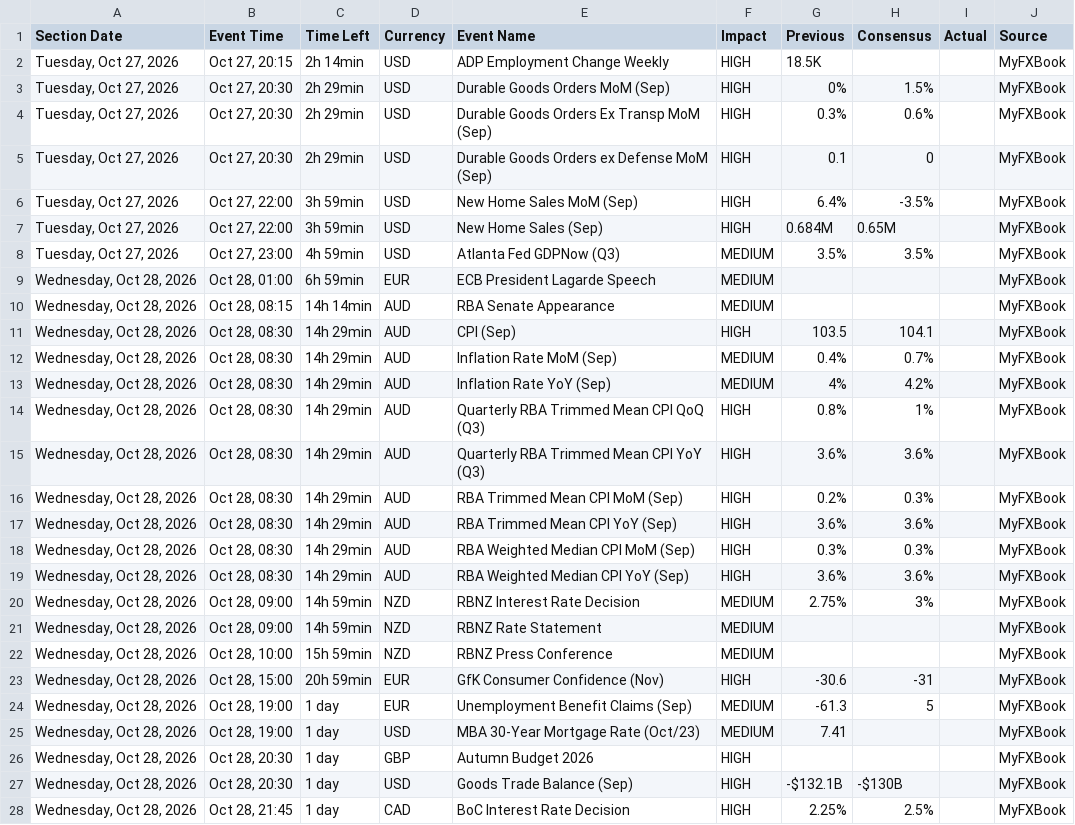
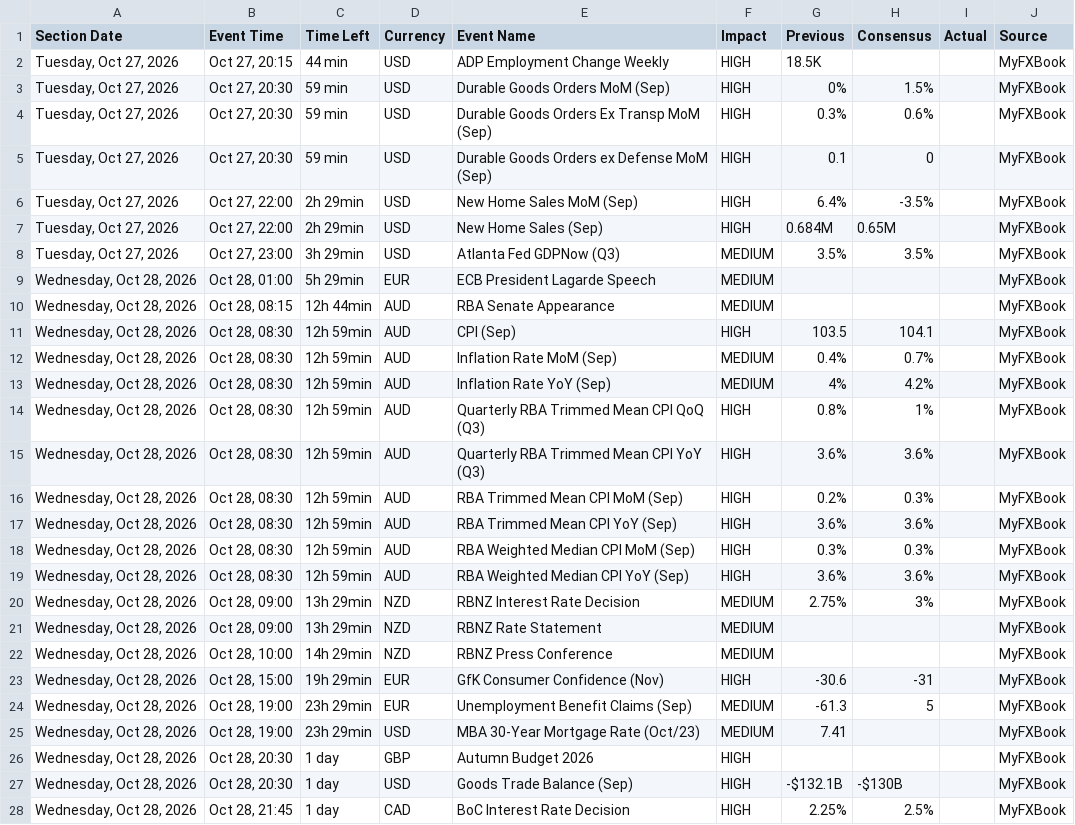
Before and after one commit to NMagneticR/NMR-MFX, a CSV file: myfxbook_calendar.csv, drawn as a sheet; only a part is shown.

Commit message:
Auto-update calendar CSV (Check #3) [skip ci]

```diff
--- a/myfxbook_calendar.csv
+++ b/myfxbook_calendar.csv
@@ -1,26 +1,26 @@
 Section Date,Event Time,Time Left,Currency,Event Name,Impact,Previous,Consensus,Actual,Source
-"Tuesday, Oct 27, 2026","Oct 27, 20:15",2h 14min,USD,ADP Employment Change Weekly,HIGH,18.5K,,,MyFXBook
-"Tuesday, Oct 27, 2026","Oct 27, 20:30",2h 29min,USD,Durable Goods Orders MoM (Sep),HIGH,0%,1.5%,,MyFXBook
-"Tuesday, Oct 27, 2026","Oct 27, 20:30",2h 29min,USD,Durable Goods Orders Ex Transp MoM (Sep),HIGH,0.3%,0.6%,,MyFXBook
-"Tuesday, Oct 27, 2026","Oct 27, 20:30",2h 29min,USD,Durable Goods Orders ex Defense MoM (Sep),HIGH,0.1,0,,MyFXBook
-"Tuesday, Oct 27, 2026","Oct 27, 22:00",3h 59min,USD,New Home Sales MoM (Sep),HIGH,6.4%,-3.5%,,MyFXBook
-"Tuesday, Oct 27, 2026","Oct 27, 22:00",3h 59min,USD,New Home Sales (Sep),HIGH,0.684M,0.65M,,MyFXBook
-"Tuesday, Oct 27, 2026","Oct 27, 23:00",4h 59min,USD,Atlanta Fed GDPNow (Q3),MEDIUM,3.5%,3.5%,,MyFXBook
-"Wednesday, Oct 28, 2026","Oct 28, 01:00",6h 59min,EUR,ECB President Lagarde Speech,MEDIUM,,,,MyFXBook
-"Wednesday, Oct 28, 2026","Oct 28, 08:15",14h 14min,AUD,RBA Senate Appearance,MEDIUM,,,,MyFXBook
-"Wednesday, Oct 28, 2026","Oct 28, 08:30",14h 29min,AUD,CPI (Sep),HIGH,103.5,104.1,,MyFXBook
-"Wednesday, Oct 28, 2026","Oct 28, 08:30",14h 29min,AUD,Inflation Rate MoM (Sep),MEDIUM,0.4%,0.7%,,MyFXBook
-"Wednesday, Oct 28, 2026","Oct 28, 08:30",14h 29min,AUD,Inflation Rate YoY (Sep),MEDIUM,4%,4.2%,,MyFXBook
-"Wednesday, Oct 28, 2026","Oct 28, 08:30",14h 29min,AUD,Quarterly RBA Trimmed Mean CPI QoQ (Q3),HIGH,0.8%,1%,,MyFXBook
-"Wednesday, Oct 28, 2026","Oct 28, 08:30",14h 29min,AUD,Quarterly RBA Trimmed Mean CPI YoY (Q3),HIGH,3.6%,3.6%,,MyFXBook
-"Wednesday, Oct 28, 2026","Oct 28, 08:30",14h 29min,AUD,RBA Trimmed Mean CPI MoM (Sep),HIGH,0.2%,0.3%,,MyFXBook
-"Wednesday, Oct 28, 2026","Oct 28, 08:30",14h 29min,AUD,RBA Trimmed Mean CPI YoY (Sep),HIGH,3.6%,3.6%,,MyFXBook
-"Wednesday, Oct 28, 2026","Oct 28, 08:30",14h 29min,AUD,RBA Weighted Median CPI MoM (Sep),HIGH,0.3%,0.3%,,MyFXBook
-"Wednesday, Oct 28, 2026","Oct 28, 08:30",14h 29min,AUD,RBA Weighted Median CPI YoY (Sep),HIGH,3.6%,3.6%,,MyFXBook
-"Wednesday, Oct 28, 2026","Oct 28, 09:00",14h 59min,NZD,RBNZ Interest Rate Decision,MEDIUM,2.75%,3%,,MyFXBook
-"Wednesday, Oct 28, 2026","Oct 28, 09:00",14h 59min,NZD,RBNZ Rate Statement,MEDIUM,,,,MyFXBook
-"Wednesday, Oct 28, 2026","Oct 28, 10:00",15h 59min,NZD,RBNZ Press Conference,MEDIUM,,,,MyFXBook
-"Wednesday, Oct 28, 2026","Oct 28, 15:00",20h 59min,EUR,GfK Consumer Confidence (Nov),HIGH,-30.6,-31,,MyFXBook
-"Wednesday, Oct 28, 2026","Oct 28, 19:00",1 day,EUR,Unemployment Benefit Claims (Sep),MEDIUM,-61.3,5,,MyFXBook
-"Wednesday, Oct 28, 2026","Oct 28, 19:00",1 day,USD,MBA 30-Year Mortgage Rate (Oct/23),MEDIUM,7.41,,,MyFXBook
+"Tuesday, Oct 27, 2026","Oct 27, 20:15",44 min,USD,ADP Employment Change Weekly,HIGH,18.5K,,,MyFXBook
+"Tuesday, Oct 27, 2026","Oct 27, 20:30",59 min,USD,Durable Goods Orders MoM (Sep),HIGH,0%,1.5%,,MyFXBook
+"Tuesday, Oct 27, 2026","Oct 27, 20:30",59 min,USD,Durable Goods Orders Ex Transp MoM (Sep),HIGH,0.3%,0.6%,,MyFXBook
+"Tuesday, Oct 27, 2026","Oct 27, 20:30",59 min,USD,Durable Goods Orders ex Defense MoM (Sep),HIGH,0.1,0,,MyFXBook
+"Tuesday, Oct 27, 2026","Oct 27, 22:00",2h 29min,USD,New Home Sales MoM (Sep),HIGH,6.4%,-3.5%,,MyFXBook
+"Tuesday, Oct 27, 2026","Oct 27, 22:00",2h 29min,USD,New Home Sales (Sep),HIGH,0.684M,0.65M,,MyFXBook
+"Tuesday, Oct 27, 2026","Oct 27, 23:00",3h 29min,USD,Atlanta Fed GDPNow (Q3),MEDIUM,3.5%,3.5%,,MyFXBook
+"Wednesday, Oct 28, 2026","Oct 28, 01:00",5h 29min,EUR,ECB President Lagarde Speech,MEDIUM,,,,MyFXBook
+"Wednesday, Oct 28, 2026","Oct 28, 08:15",12h 44min,AUD,RBA Senate Appearance,MEDIUM,,,,MyFXBook
+"Wednesday, Oct 28, 2026","Oct 28, 08:30",12h 59min,AUD,CPI (Sep),HIGH,103.5,104.1,,MyFXBook
+"Wednesday, Oct 28, 2026","Oct 28, 08:30",12h 59min,AUD,Inflation Rate MoM (Sep),MEDIUM,0.4%,0.7%,,MyFXBook
+"Wednesday, Oct 28, 2026","Oct 28, 08:30",12h 59min,AUD,Inflation Rate YoY (Sep),MEDIUM,4%,4.2%,,MyFXBook
+"Wednesday, Oct 28, 2026","Oct 28, 08:30",12h 59min,AUD,Quarterly RBA Trimmed Mean CPI QoQ (Q3),HIGH,0.8%,1%,,MyFXBook
+"Wednesday, Oct 28, 2026","Oct 28, 08:30",12h 59min,AUD,Quarterly RBA Trimmed Mean CPI YoY (Q3),HIGH,3.6%,3.6%,,MyFXBook
+"Wednesday, Oct 28, 2026","Oct 28, 08:30",12h 59min,AUD,RBA Trimmed Mean CPI MoM (Sep),HIGH,0.2%,0.3%,,MyFXBook
+"Wednesday, Oct 28, 2026","Oct 28, 08:30",12h 59min,AUD,RBA Trimmed Mean CPI YoY (Sep),HIGH,3.6%,3.6%,,MyFXBook
+"Wednesday, Oct 28, 2026","Oct 28, 08:30",12h 59min,AUD,RBA Weighted Median CPI MoM (Sep),HIGH,0.3%,0.3%,,MyFXBook
+"Wednesday, Oct 28, 2026","Oct 28, 08:30",12h 59min,AUD,RBA Weighted Median CPI YoY (Sep),HIGH,3.6%,3.6%,,MyFXBook
+"Wednesday, Oct 28, 2026","Oct 28, 09:00",13h 29min,NZD,RBNZ Interest Rate Decision,MEDIUM,2.75%,3%,,MyFXBook
+"Wednesday, Oct 28, 2026","Oct 28, 09:00",13h 29min,NZD,RBNZ Rate Statement,MEDIUM,,,,MyFXBook
+"Wednesday, Oct 28, 2026","Oct 28, 10:00",14h 29min,NZD,RBNZ Press Conference,MEDIUM,,,,MyFXBook
+"Wednesday, Oct 28, 2026","Oct 28, 15:00",19h 29min,EUR,GfK Consumer Confidence (Nov),HIGH,-30.6,-31,,MyFXBook
+"Wednesday, Oct 28, 2026","Oct 28, 19:00",23h 29min,EUR,Unemployment Benefit Claims (Sep),MEDIUM,-61.3,5,,MyFXBook
+"Wednesday, Oct 28, 2026","Oct 28, 19:00",23h 29min,USD,MBA 30-Year Mortgage Rate (Oct/23),MEDIUM,7.41,,,MyFXBook
 "Wednesday, Oct 28, 2026","Oct 28, 20:30",1 day,GBP,Autumn Budget 2026,HIGH,,,,MyFXBook
```
